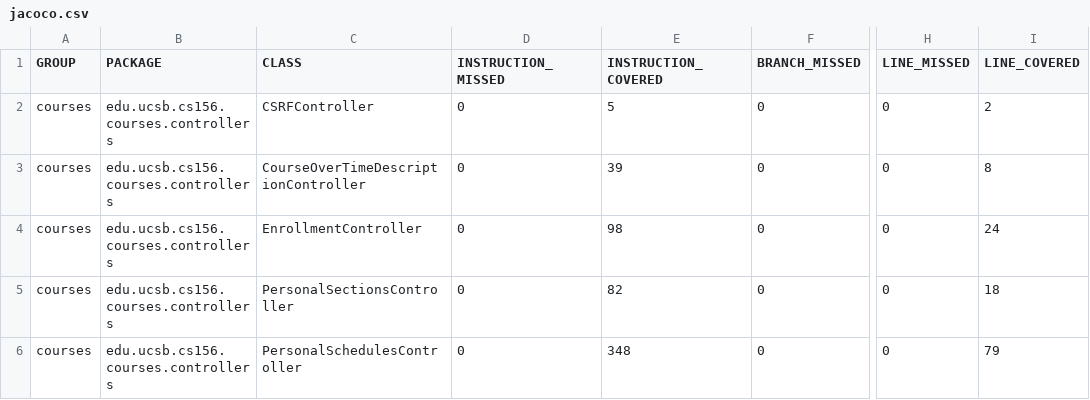
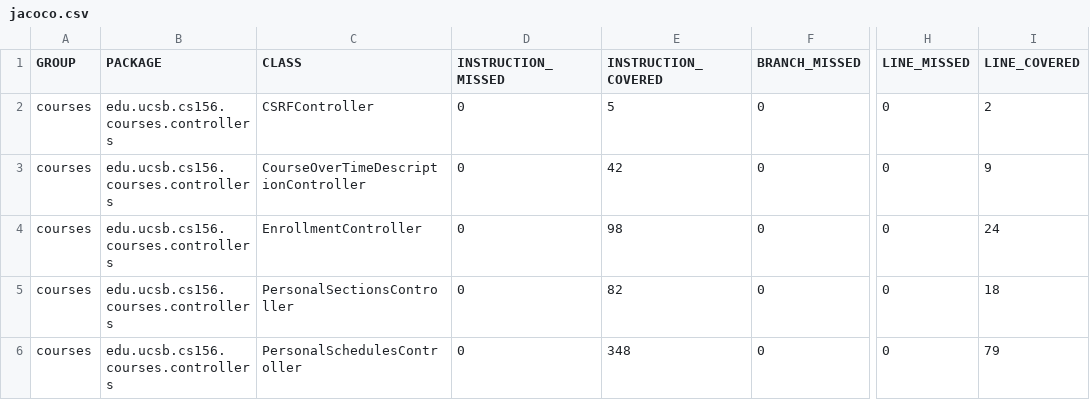
Before and after one commit to ucsb-cs156-s26/proj-courses-s26-01, a CSV file: prs/26/jacoco/jacoco.csv, drawn as a sheet; only a part is shown, gaps mark what is left out; the diff names each change by its address in the sheet, - before the commit and + after, or states it on an @@ line.

```diff
--- a/prs/26/jacoco/jacoco.csv
+++ b/prs/26/jacoco/jacoco.csv
-E3 (INSTRUCTION_COVERED): 39
+E3 (INSTRUCTION_COVERED): 42
-I3 (LINE_COVERED): 8
+I3 (LINE_COVERED): 9
```
Also changed, not shown: 7 other files.
